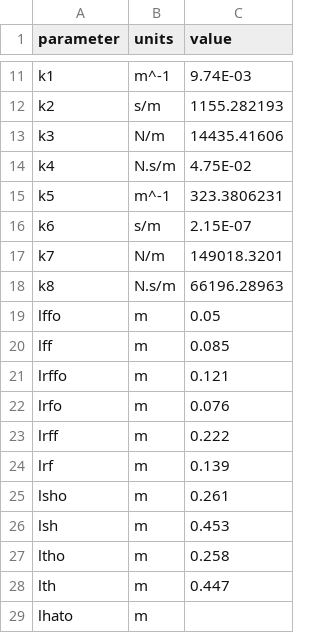
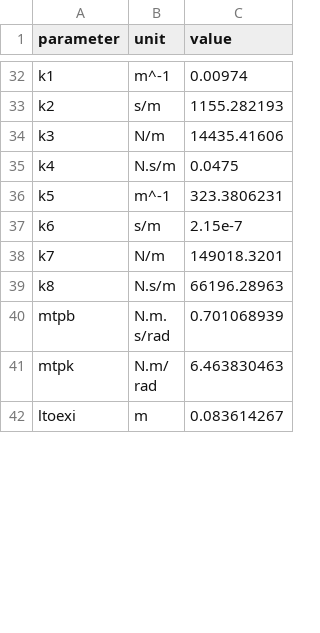
Before and after one commit to TomRottier/SprintingModel_julia, a CSV file: model/13seg_ad/parameters.csv, drawn as a sheet; only a part is shown, gaps mark what is left out; the shorter side is filled out with more unchanged rows; removed rows and columns are numbered as before the commit, all else as after; the diff covers the shown part only; the diff names each change by its address in the sheet, - before the commit and + after, or states it on an @@ line.

Commit message:
13 seg model working

```diff
--- a/model/13seg_ad/parameters.csv
+++ b/model/13seg_ad/parameters.csv
-B1: units
+B1: unit
-C32 (value): 9.74E-03
+C32 (value): 0.00974
-C35 (value): 4.75E-02
+C35 (value): 0.0475
-C37 (value): 2.15E-07
+C37 (value): 2.15e-7
-row 19: lffo | m | 0.05
@@ row 20 moved to row 2: lff @@
@@ row 21 moved to row 46: lrffo @@
-row 22: lrfo | m | 0.076
@@ row 23 moved to row 47: lrff @@
@@ row 24 moved to row 6: lrf @@
-row 25: lsho | m | 0.261
@@ row 26 moved to row 10: lsh @@
-row 27: ltho | m | 0.258
@@ row 28 moved to row 14: lth @@
-row 29: lhato | m
```
Also changed, not shown: 24 added rows, 19 removed rows and 1 moved row elsewhere in this file, 22 other files.
